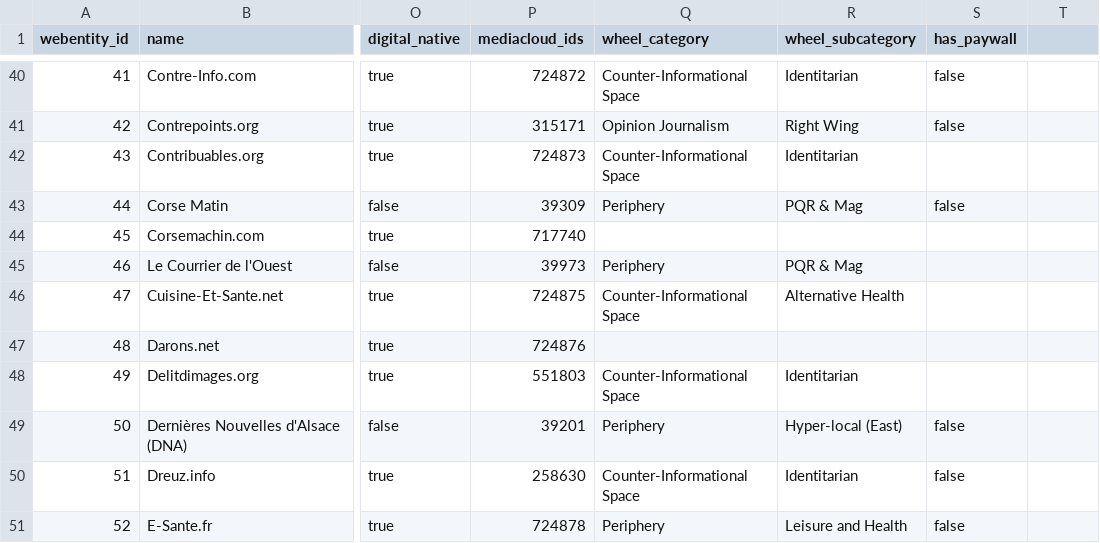
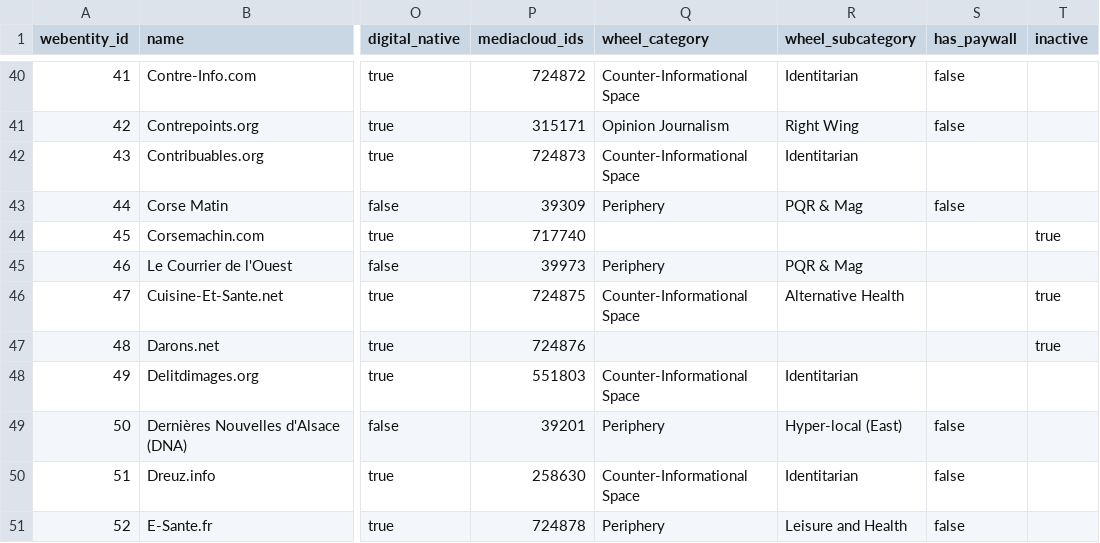
Before and after one commit to medialab/corpora, a CSV file: polarisation/medias.csv, drawn as a sheet; only a part is shown, gaps mark what is left out; the diff covers the shown part only; the diff names each change by its address in the sheet, - before the commit and + after, or states it on an @@ line.

Commit message:
Adding the inactive column Fixes #13

```diff
--- a/polarisation/medias.csv
+++ b/polarisation/medias.csv
-T1: (empty)
+T1: inactive
-T44 (inactive): (empty)
+T44 (inactive): true
-T46:T47 (inactive): (empty)
+T46:T47 (inactive): true
```
Also changed, not shown: 24 edited cells elsewhere in this file, 2 other files.
